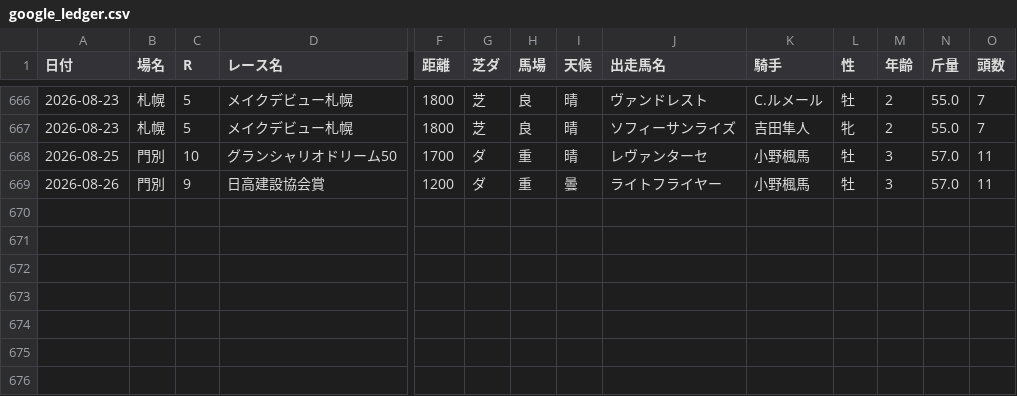
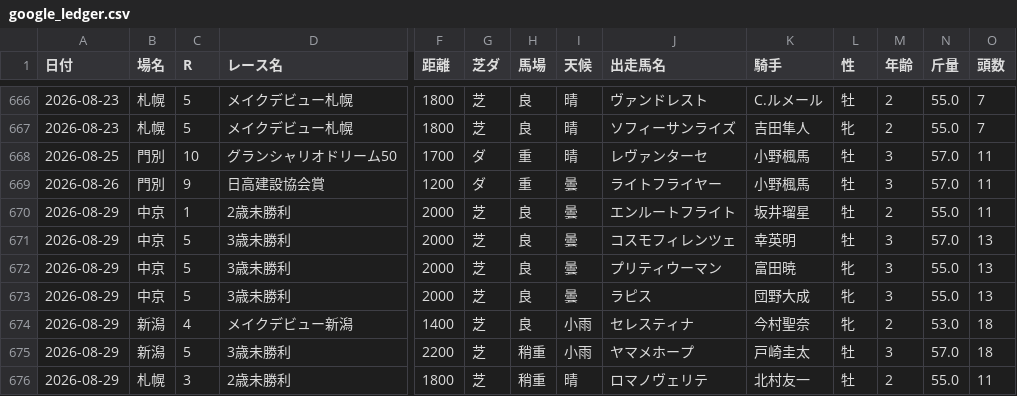
Before and after one commit to hinotoyk/yunji-web, a CSV file: data/races/google_ledger.csv, drawn as a sheet; only a part is shown, gaps mark what is left out; rows hold the shown columns only; the diff names each change by its address in the sheet, - before the commit and + after, or states it on an @@ line.

```diff
--- a/data/races/google_ledger.csv
+++ b/data/races/google_ledger.csv
+row 670: 2026-08-29 | 中京 | 1 | 2歳未勝利 | 2000 | 芝 | 良 | 曇 | エンルートフライト | 坂井瑠星 | 牡 | 2 | 55.0 | 11
+row 671: 2026-08-29 | 中京 | 5 | 3歳未勝利 | 2000 | 芝 | 良 | 曇 | コスモフィレンツェ | 幸英明 | 牡 | 3 | 57.0 | 13
+row 672: 2026-08-29 | 中京 | 5 | 3歳未勝利 | 2000 | 芝 | 良 | 曇 | プリティウーマン | 富田暁 | 牝 | 3 | 55.0 | 13
+row 673: 2026-08-29 | 中京 | 5 | 3歳未勝利 | 2000 | 芝 | 良 | 曇 | ラピス | 団野大成 | 牝 | 3 | 55.0 | 13
+row 674: 2026-08-29 | 新潟 | 4 | メイクデビュー新潟 | 1400 | 芝 | 良 | 小雨 | セレスティナ | 今村聖奈 | 牝 | 2 | 53.0 | 18
+row 675: 2026-08-29 | 新潟 | 5 | 3歳未勝利 | 2200 | 芝 | 稍重 | 小雨 | ヤマメホープ | 戸崎圭太 | 牡 | 3 | 57.0 | 18
+row 676: 2026-08-29 | 札幌 | 3 | 2歳未勝利 | 1800 | 芝 | 稍重 | 晴 | ロマノヴェリテ | 北村友一 | 牡 | 2 | 55.0 | 11
```
Also changed, not shown: 7 other files.
